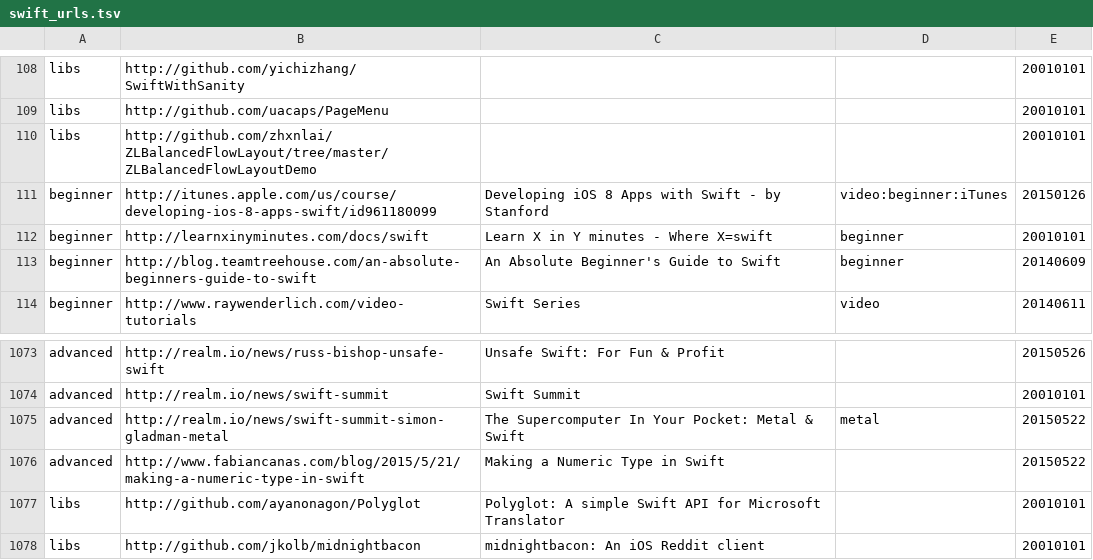
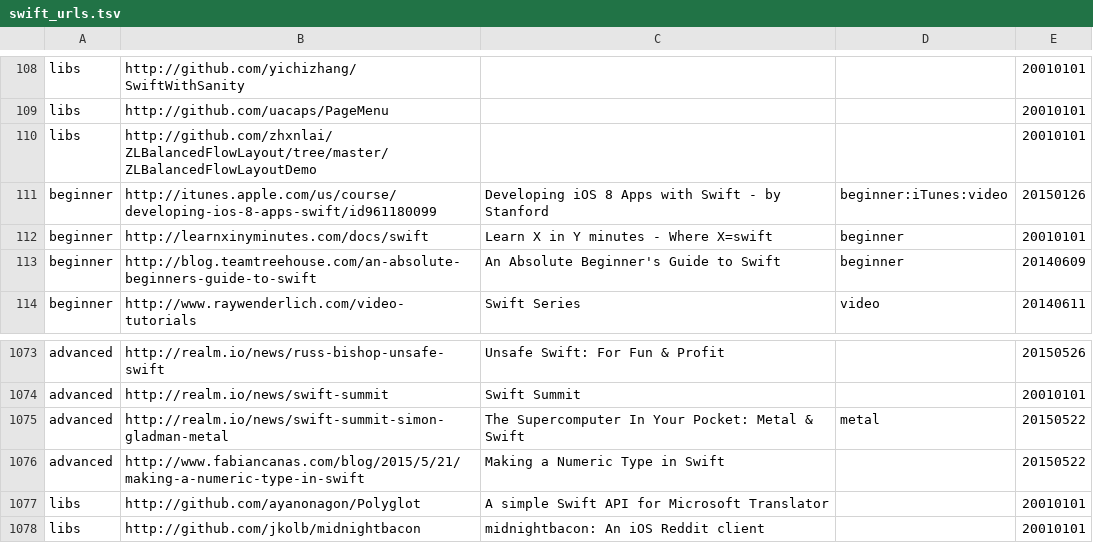
Before and after one commit to melling/SwiftResources, a TSV file: swift_urls.tsv, drawn as a sheet; only a part is shown, gaps mark what is left out.

```diff
--- a/swift_urls.tsv
+++ b/swift_urls.tsv
@@ -110,3 +110,3 @@ libs	http://github.com/uacaps/PageMenu			20010101
 libs	http://github.com/zhxnlai/ZLBalancedFlowLayout/tree/master/ZLBalancedFlowLayoutDemo			20010101
-beginner	http://itunes.apple.com/us/course/developing-ios-8-apps-swift/id961180099	Developing iOS 8 Apps with Swift - by Stanford	video:beginner:iTunes	20150126
+beginner	http://itunes.apple.com/us/course/developing-ios-8-apps-swift/id961180099	Developing iOS 8 Apps with Swift - by Stanford	beginner:iTunes:video	20150126
 beginner	http://learnxinyminutes.com/docs/swift	Learn X in Y minutes - Where X=swift	beginner	20010101
@@ -1076,3 +1076,3 @@ advanced	http://realm.io/news/swift-summit-simon-gladman-metal	The Supercomputer
 advanced	http://www.fabiancanas.com/blog/2015/5/21/making-a-numeric-type-in-swift	Making a Numeric Type in Swift		20150522
-libs	http://github.com/ayanonagon/Polyglot	Polyglot: A simple Swift API for Microsoft Translator		20010101
+libs	http://github.com/ayanonagon/Polyglot	A simple Swift API for Microsoft Translator		20010101
 libs	http://github.com/jkolb/midnightbacon	midnightbacon: An iOS Reddit client		20010101
```
Also changed, not shown: 2 other files.
